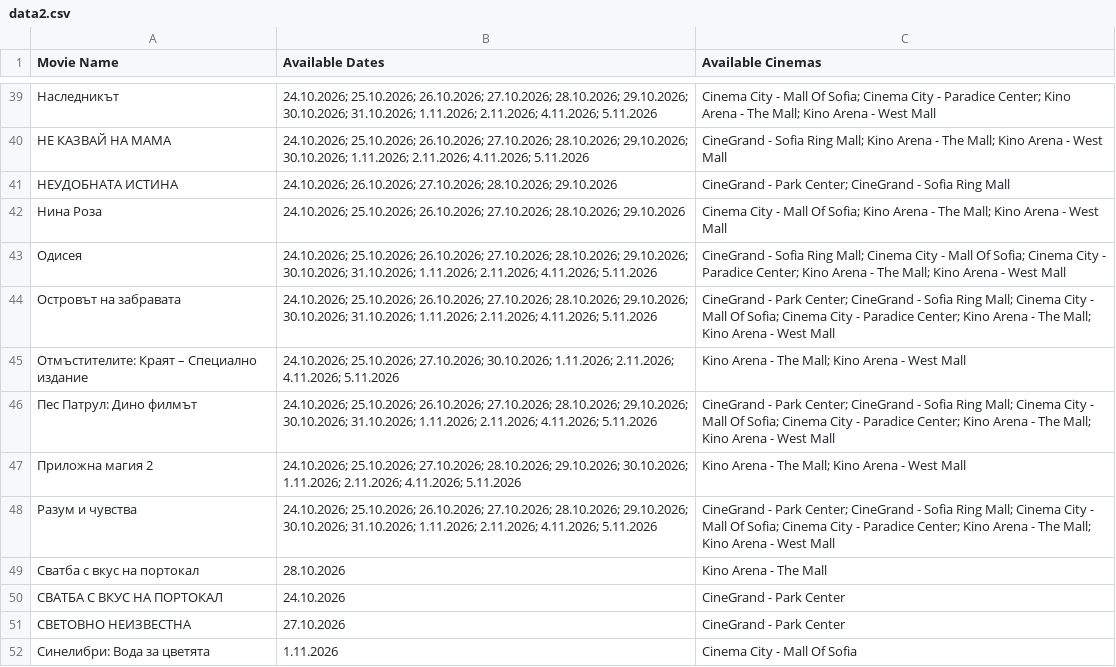
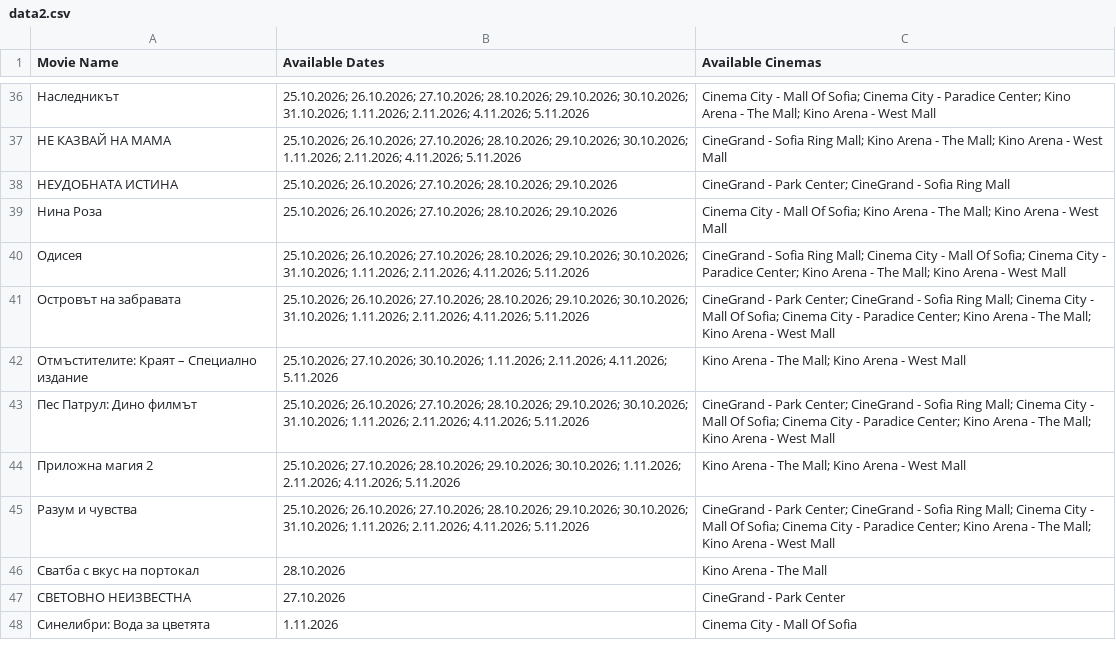
Before and after one commit to darakion/CinemaSearch, a CSV file: data2.csv, drawn as a sheet; only a part is shown, gaps mark what is left out; the diff covers the shown part only.

```diff
--- a/data2.csv
+++ b/data2.csv
@@ -39,13 +36,12 @@
-"Наследникът","24.10.2026; 25.10.2026; 26.10.2026; 27.10.2026; 28.10.2026; 29.10.2026; 30.10.2026; 31.10.2026; 1.11.2026; 2.11.2026; 4.11.2026; 5.11.2026","Cinema City - Mall Of Sofia; Cinema City - Paradice Center; Kino Arena - The Mall; Kino Arena - West Mall"
-"НЕ КАЗВАЙ НА МАМА","24.10.2026; 25.10.2026; 26.10.2026; 27.10.2026; 28.10.2026; 29.10.2026; 30.10.2026; 1.11.2026; 2.11.2026; 4.11.2026; 5.11.2026","CineGrand - Sofia Ring Mall; Kino Arena - The Mall; Kino Arena - West Mall"
-"НЕУДОБНАТА ИСТИНА","24.10.2026; 26.10.2026; 27.10.2026; 28.10.2026; 29.10.2026","CineGrand - Park Center; CineGrand - Sofia Ring Mall"
-"Нина Роза","24.10.2026; 25.10.2026; 26.10.2026; 27.10.2026; 28.10.2026; 29.10.2026","Cinema City - Mall Of Sofia; Kino Arena - The Mall; Kino Arena - West Mall"
-"Одисея","24.10.2026; 25.10.2026; 26.10.2026; 27.10.2026; 28.10.2026; 29.10.2026; 30.10.2026; 31.10.2026; 1.11.2026; 2.11.2026; 4.11.2026; 5.11.2026","CineGrand - Sofia Ring Mall; Cinema City - Mall Of Sofia; Cinema City - Paradice Center; Kino Arena - The Mall; Kino Arena - West Mall"
-"Островът на забравата","24.10.2026; 25.10.2026; 26.10.2026; 27.10.2026; 28.10.2026; 29.10.2026; 30.10.2026; 31.10.2026; 1.11.2026; 2.11.2026; 4.11.2026; 5.11.2026","CineGrand - Park Center; CineGrand - Sofia Ring Mall; Cinema City - Mall Of Sofia; Cinema City - Paradice Center; Kino Arena - The Mall; Kino Arena - West Mall"
-"Отмъстителите: Краят – Специално издание","24.10.2026; 25.10.2026; 27.10.2026; 30.10.2026; 1.11.2026; 2.11.2026; 4.11.2026; 5.11.2026","Kino Arena - The Mall; Kino Arena - West Mall"
-"Пес Патрул: Дино филмът","24.10.2026; 25.10.2026; 26.10.2026; 27.10.2026; 28.10.2026; 29.10.2026; 30.10.2026; 31.10.2026; 1.11.2026; 2.11.2026; 4.11.2026; 5.11.2026","CineGrand - Park Center; CineGrand - Sofia Ring Mall; Cinema City - Mall Of Sofia; Cinema City - Paradice Center; Kino Arena - The Mall; Kino Arena - West Mall"
-"Приложна магия 2","24.10.2026; 25.10.2026; 27.10.2026; 28.10.2026; 29.10.2026; 30.10.2026; 1.11.2026; 2.11.2026; 4.11.2026; 5.11.2026","Kino Arena - The Mall; Kino Arena - West Mall"
-"Разум и чувства","24.10.2026; 25.10.2026; 26.10.2026; 27.10.2026; 28.10.2026; 29.10.2026; 30.10.2026; 31.10.2026; 1.11.2026; 2.11.2026; 4.11.2026; 5.11.2026","CineGrand - Park Center; CineGrand - Sofia Ring Mall; Cinema City - Mall Of Sofia; Cinema City - Paradice Center; Kino Arena - The Mall; Kino Arena - West Mall"
+"Наследникът","25.10.2026; 26.10.2026; 27.10.2026; 28.10.2026; 29.10.2026; 30.10.2026; 31.10.2026; 1.11.2026; 2.11.2026; 4.11.2026; 5.11.2026","Cinema City - Mall Of Sofia; Cinema City - Paradice Center; Kino Arena - The Mall; Kino Arena - West Mall"
+"НЕ КАЗВАЙ НА МАМА","25.10.2026; 26.10.2026; 27.10.2026; 28.10.2026; 29.10.2026; 30.10.2026; 1.11.2026; 2.11.2026; 4.11.2026; 5.11.2026","CineGrand - Sofia Ring Mall; Kino Arena - The Mall; Kino Arena - West Mall"
+"НЕУДОБНАТА ИСТИНА","25.10.2026; 26.10.2026; 27.10.2026; 28.10.2026; 29.10.2026","CineGrand - Park Center; CineGrand - Sofia Ring Mall"
+"Нина Роза","25.10.2026; 26.10.2026; 27.10.2026; 28.10.2026; 29.10.2026","Cinema City - Mall Of Sofia; Kino Arena - The Mall; Kino Arena - West Mall"
+"Одисея","25.10.2026; 26.10.2026; 27.10.2026; 28.10.2026; 29.10.2026; 30.10.2026; 31.10.2026; 1.11.2026; 2.11.2026; 4.11.2026; 5.11.2026","CineGrand - Sofia Ring Mall; Cinema City - Mall Of Sofia; Cinema City - Paradice Center; Kino Arena - The Mall; Kino Arena - West Mall"
+"Островът на забравата","25.10.2026; 26.10.2026; 27.10.2026; 28.10.2026; 29.10.2026; 30.10.2026; 31.10.2026; 1.11.2026; 2.11.2026; 4.11.2026; 5.11.2026","CineGrand - Park Center; CineGrand - Sofia Ring Mall; Cinema City - Mall Of Sofia; Cinema City - Paradice Center; Kino Arena - The Mall; Kino Arena - West Mall"
+"Отмъстителите: Краят – Специално издание","25.10.2026; 27.10.2026; 30.10.2026; 1.11.2026; 2.11.2026; 4.11.2026; 5.11.2026","Kino Arena - The Mall; Kino Arena - West Mall"
+"Пес Патрул: Дино филмът","25.10.2026; 26.10.2026; 27.10.2026; 28.10.2026; 29.10.2026; 30.10.2026; 31.10.2026; 1.11.2026; 2.11.2026; 4.11.2026; 5.11.2026","CineGrand - Park Center; CineGrand - Sofia Ring Mall; Cinema City - Mall Of Sofia; Cinema City - Paradice Center; Kino Arena - The Mall; Kino Arena - West Mall"
+"Приложна магия 2","25.10.2026; 27.10.2026; 28.10.2026; 29.10.2026; 30.10.2026; 1.11.2026; 2.11.2026; 4.11.2026; 5.11.2026","Kino Arena - The Mall; Kino Arena - West Mall"
+"Разум и чувства","25.10.2026; 26.10.2026; 27.10.2026; 28.10.2026; 29.10.2026; 30.10.2026; 31.10.2026; 1.11.2026; 2.11.2026; 4.11.2026; 5.11.2026","CineGrand - Park Center; CineGrand - Sofia Ring Mall; Cinema City - Mall Of Sofia; Cinema City - Paradice Center; Kino Arena - The Mall; Kino Arena - West Mall"
 "Сватба с вкус на портокал","28.10.2026","Kino Arena - The Mall"
-"СВАТБА С ВКУС НА ПОРТОКАЛ ","24.10.2026","CineGrand - Park Center"
 "СВЕТОВНО НЕИЗВЕСТНА ","27.10.2026","CineGrand - Park Center"
```
Also changed, not shown: 2 added rows, 4 removed rows and 28 edited cells elsewhere in this file, 1 other file.
